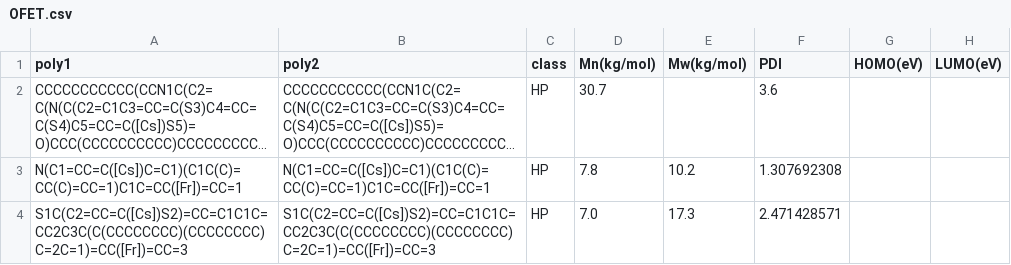
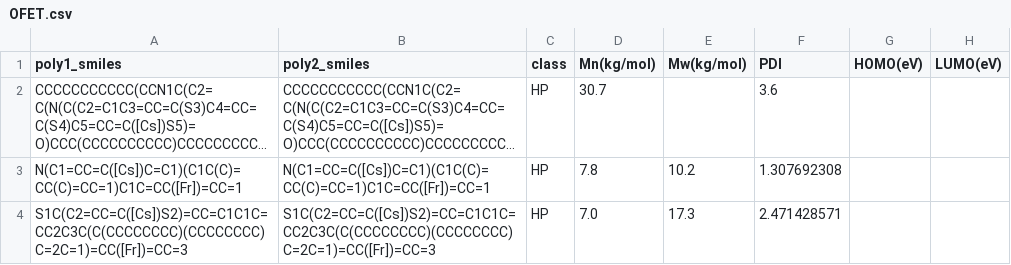
Before and after one commit to Tina-starry/OECTs_prediction, a CSV file: data/OFET.csv, drawn as a sheet; only a part is shown; long unchanged cells end in …; the diff names each change by its address in the sheet, - before the commit and + after, or states it on an @@ line.

Commit message:
Update OFET.csv

```diff
--- a/data/OFET.csv
+++ b/data/OFET.csv
-A1: poly1
+A1: poly1_smiles
-B1: poly2
+B1: poly2_smiles
```
